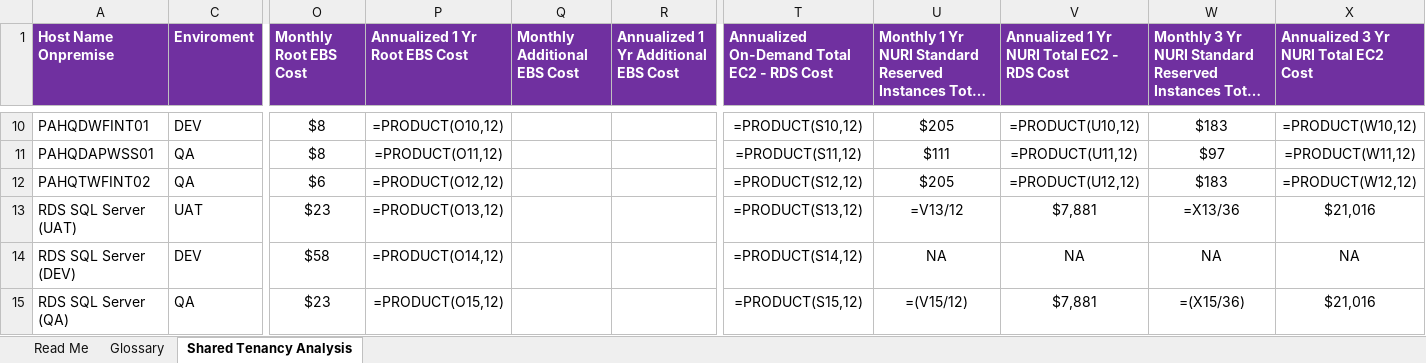
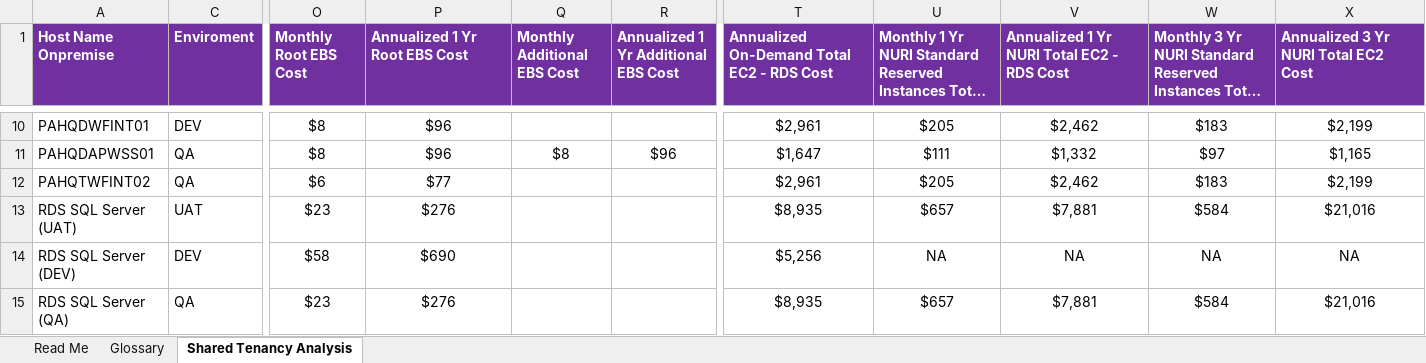
Before and after one commit to elocuente12-cpu/tco-bussines-case, an Excel workbook: Ambientes intermedios/Assessment-2026-03-04-1706/analysis_TCO.xlsx, sheet Shared Tenancy Analysis, drawn as a sheet; only a part is shown, gaps mark what is left out; long unchanged cells end in …; values as stored, in another font and other column widths than the file's, no borders; formulas without a stored value are shown as written; the diff covers the shown part only; the diff names each change by its address in the sheet, - before the commit and + after, or states it on an @@ line.

```diff
--- a/Ambientes intermedios/Assessment-2026-03-04-1706/analysis_TCO.xlsx (sheet Shared Tenancy Analysis)
+++ b/Ambientes intermedios/Assessment-2026-03-04-1706/analysis_TCO.xlsx (sheet Shared Tenancy Analysis)
-P10 (Annualized 1 Yr Root EBS Cost): =PRODUCT(O10,12)
+P10 (Annualized 1 Yr Root EBS Cost): $96
-T10: =PRODUCT(S10,12)
+T10: $2,961
-V10: =PRODUCT(U10,12)
+V10: $2,462
-X10: =PRODUCT(W10,12)
+X10: $2,199
-P11 (Annualized 1 Yr Root EBS Cost): =PRODUCT(O11,12)
+P11 (Annualized 1 Yr Root EBS Cost): $96
-Q11 (Monthly Additional EBS Cost): (empty)
+Q11 (Monthly Additional EBS Cost): $8
-R11: (empty)
+R11: $96
-T11: =PRODUCT(S11,12)
+T11: $1,647
-V11: =PRODUCT(U11,12)
+V11: $1,332
-X11: =PRODUCT(W11,12)
+X11: $1,165
-P12 (Annualized 1 Yr Root EBS Cost): =PRODUCT(O12,12)
+P12 (Annualized 1 Yr Root EBS Cost): $77
-T12: =PRODUCT(S12,12)
+T12: $2,961
-V12: =PRODUCT(U12,12)
+V12: $2,462
-X12: =PRODUCT(W12,12)
+X12: $2,199
-P13 (Annualized 1 Yr Root EBS Cost): =PRODUCT(O13,12)
+P13 (Annualized 1 Yr Root EBS Cost): $276
-T13: =PRODUCT(S13,12)
+T13: $8,935
-U13: =V13/12
+U13: $657
-W13: =X13/36
+W13: $584
-P14 (Annualized 1 Yr Root EBS Cost): =PRODUCT(O14,12)
+P14 (Annualized 1 Yr Root EBS Cost): $690
-T14: =PRODUCT(S14,12)
+T14: $5,256
-P15 (Annualized 1 Yr Root EBS Cost): =PRODUCT(O15,12)
+P15 (Annualized 1 Yr Root EBS Cost): $276
-T15: =PRODUCT(S15,12)
+T15: $8,935
-U15: =(V15/12)
+U15: $657
-W15: =(X15/36)
+W15: $584
```
Also changed, not shown: 32 edited cells elsewhere in this sheet, Ambiente Productivo/Lift-and-Shift - 18 Servers/analysis_TCO.xlsx.
